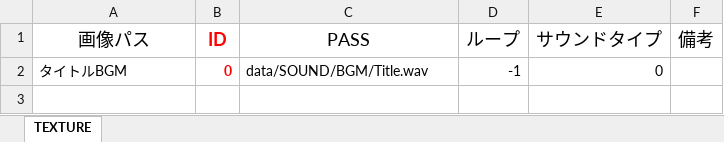
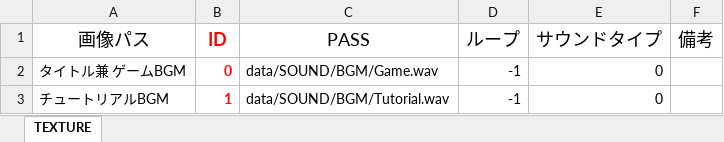
Before and after one commit to Nishin3614/ClimbBuys, an Excel workbook: Graduate_CLIMBGUYS/data/LOAD/SOUND/sound_manager.xlsm, sheet TEXTURE, drawn as a sheet; values as stored, in another font and other column widths than the file's, no borders; charts and pictures not drawn; the diff names each change by its address in the sheet, - before the commit and + after, or states it on an @@ line.

```diff
--- a/Graduate_CLIMBGUYS/data/LOAD/SOUND/sound_manager.xlsm (sheet TEXTURE)
+++ b/Graduate_CLIMBGUYS/data/LOAD/SOUND/sound_manager.xlsm (sheet TEXTURE)
-A2 (画像パス): タイトルBGM
+A2 (画像パス): タイトル兼 ゲームBGM
-C2 (PASS): data/SOUND/BGM/Title.wav
+C2 (PASS): data/SOUND/BGM/Game.wav
+row 3: チュートリアルBGM | 1 | data/SOUND/BGM/Tutorial.wav | -1 | 0
```
Also changed, not shown: Graduate_CLIMBGUYS/data/LOAD/TEXTURE/texture_manager.xlsm, 11 other files.
